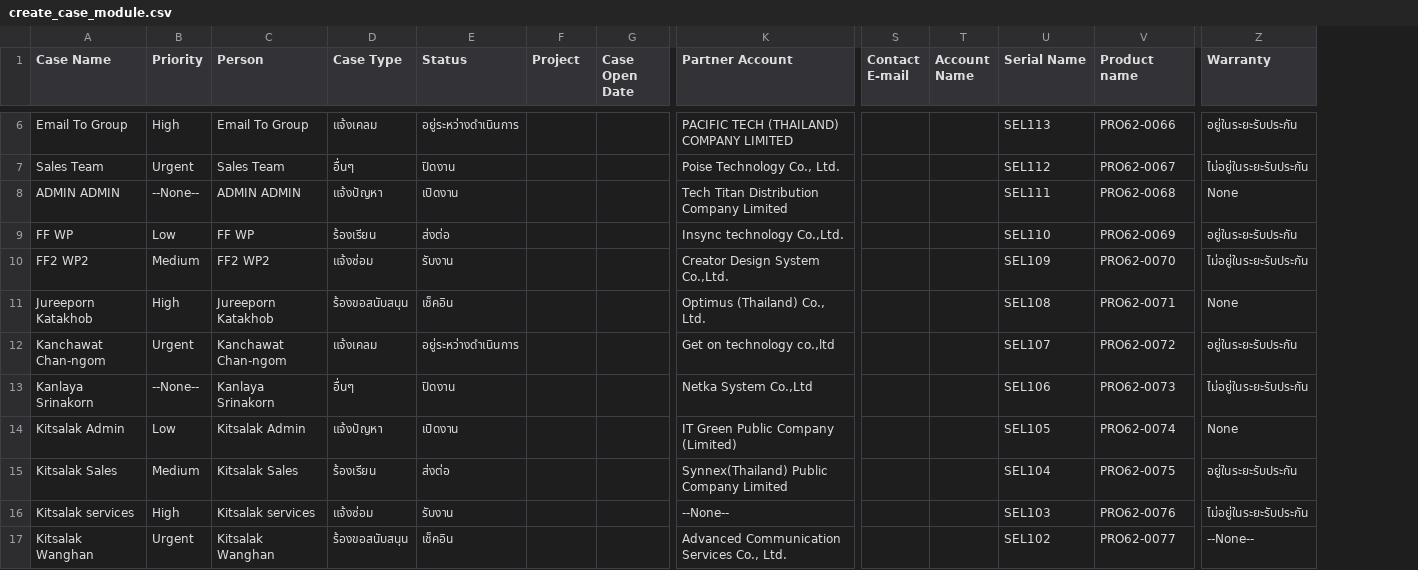
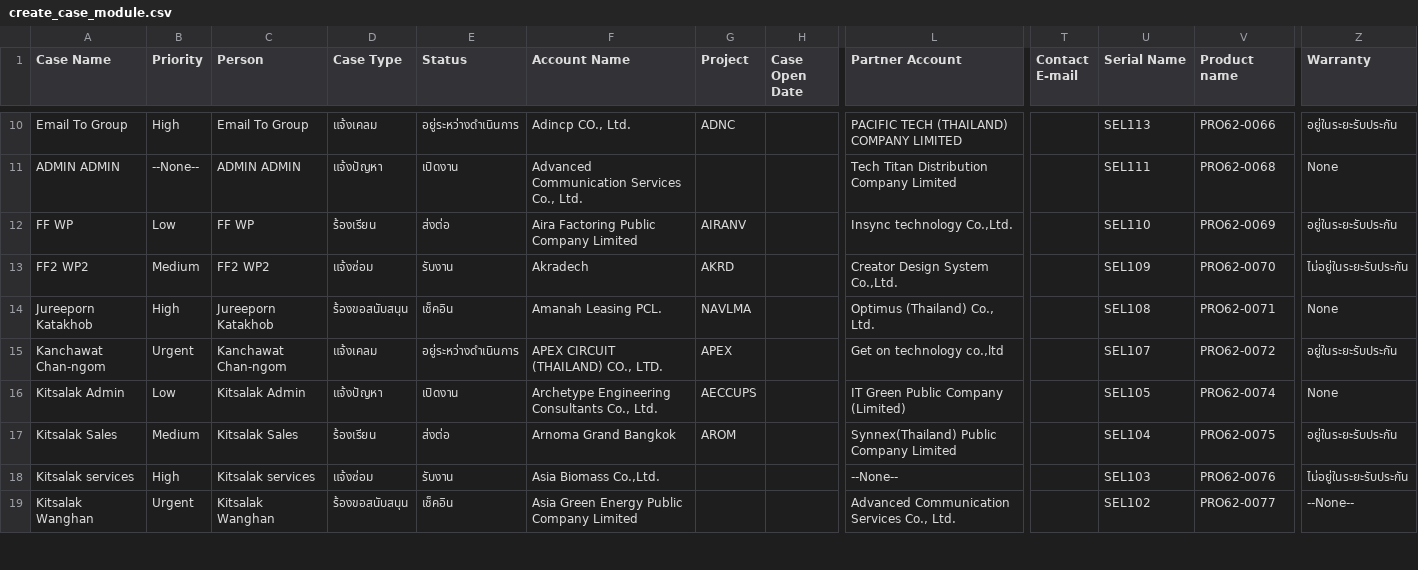
Before and after one commit to weh2017/robotScripts, a CSV file: AISCRM/create_case_module/create_case_module.csv, drawn as a sheet; only a part is shown, gaps mark what is left out; removed rows and columns are numbered as before the commit, all else as after; rows hold the shown columns only; the diff covers the shown part only; the diff names each change by its address in the sheet, - before the commit and + after, or states it on an @@ line.

Commit message:
pushed on 27/02/2020. continue case module script

```diff
--- a/AISCRM/create_case_module/create_case_module.csv
+++ b/AISCRM/create_case_module/create_case_module.csv
+column F (Account Name), rows 10-19: Adincp CO., Ltd. | Advanced Communication Services Co., Ltd. | Aira Factoring Public Company Limited | Akradech | Amanah Leasing PCL. | APEX CIRCUIT (THAILAND) CO., LTD. | Archetype Engineering Consultants Co., Ltd. | Arnoma Grand Bangkok | Asia Biomass Co.,Ltd. | Asia Green Energy Public Company Limited
-column T (Account Name), empty
-G10 (Project): (empty)
+G10 (Project): ADNC
-row 7: Sales Team | Urgent | Sales Team | อื่นๆ | ปิดงาน |  |  | Poise Technology Co., Ltd. |  |  | SEL112 | PRO62-0067 | ไม่อยู่ในระยะรับประกัน
-G12 (Project): (empty)
+G12 (Project): AIRANV
-G13 (Project): (empty)
+G13 (Project): AKRD
-G14 (Project): (empty)
+G14 (Project): NAVLMA
-G15 (Project): (empty)
+G15 (Project): APEX
-row 13: Kanlaya Srinakorn | --None-- | Kanlaya Srinakorn | อื่นๆ | ปิดงาน |  |  | Netka System Co.,Ltd |  |  | SEL106 | PRO62-0073 | ไม่อยู่ในระยะรับประกัน
-G16 (Project): (empty)
+G16 (Project): AECCUPS
-G17 (Project): (empty)
+G17 (Project): AROM
```
Also changed, not shown: 5 added rows, 1 removed row and 7 edited cells elsewhere in this file, 13 other files.
